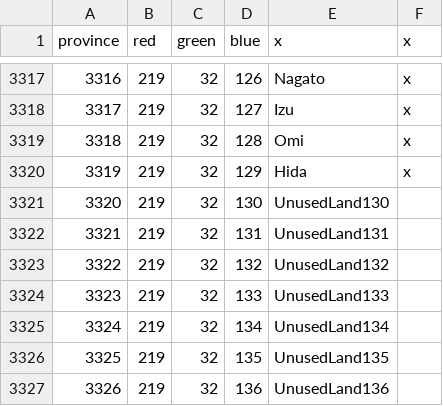
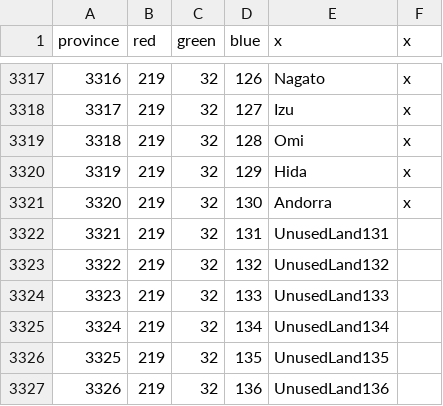
Before and after one commit to AlejandroGiner/Lux-in-Tenebris, a CSV file: map/definition.csv, drawn as a sheet; only a part is shown, gaps mark what is left out.

Commit message:
Several national ideas added. Andorra added

```diff
--- a/map/definition.csv
+++ b/map/definition.csv
@@ -3320,3 +3320,3 @@ province;red;green;blue;x;x
 3319;219;32;129;Hida;x
-3320;219;32;130;UnusedLand130
+3320;219;32;130;Andorra;x
 3321;219;32;131;UnusedLand131
```
Also changed, not shown: 19 other files.
